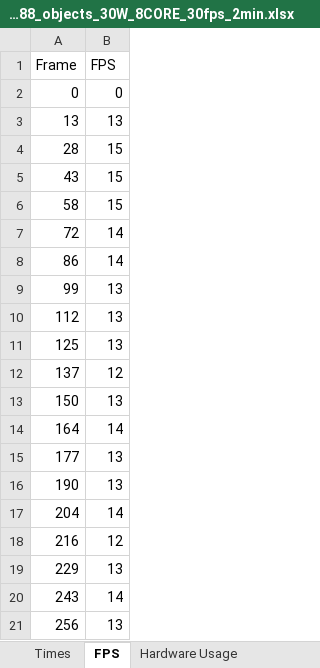
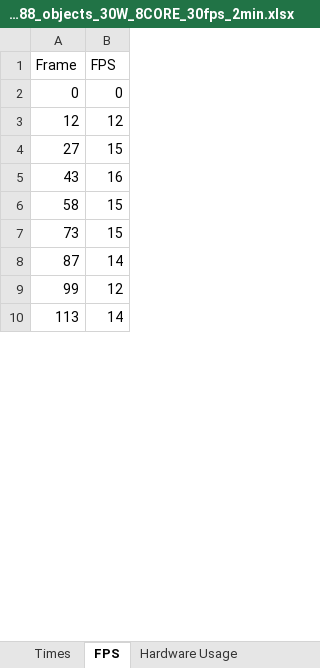
Before and after one commit to AbelHaro/TFG, an Excel workbook: excels/mp_shared_memory/mp_shared_memory_yolo11n_FP16_GPU_88_objects_30W_8CORE_30fps_2min.xlsx, sheet FPS, drawn as a sheet; only a part is shown; values as stored, in another font and other column widths than the file's, no borders; removed rows and columns are numbered as before the commit, all else as after; the diff covers the shown part only; the diff names each change by its address in the sheet, - before the commit and + after, or states it on an @@ line.

```diff
--- a/excels/mp_shared_memory/mp_shared_memory_yolo11n_FP16_GPU_88_objects_30W_8CORE_30fps_2min.xlsx (sheet FPS)
+++ b/excels/mp_shared_memory/mp_shared_memory_yolo11n_FP16_GPU_88_objects_30W_8CORE_30fps_2min.xlsx (sheet FPS)
-row 3: 13 | 13
-row 4: 28 | 15
+row 3: 12 | 12
+row 4: 27 | 15
-B5 (FPS): 15
+B5 (FPS): 16
-row 7: 72 | 14
-row 8: 86 | 14
+row 7: 73 | 15
+row 8: 87 | 14
-B9 (FPS): 13
+B9 (FPS): 12
-row 10: 112 | 13
-row 11: 125 | 13
-row 12: 137 | 12
-row 13: 150 | 13
-A10 (Frame): 164
+A10 (Frame): 113
-row 15: 177 | 13
-row 16: 190 | 13
-row 17: 204 | 14
-row 18: 216 | 12
-row 19: 229 | 13
-row 20: 243 | 14
-row 21: 256 | 13
```
Also changed, not shown: 64 added rows, 54 removed rows and 6 edited cells elsewhere in this sheet, sheet Hardware Usage, sheet Times, excels/mp_shared_memory/mp_shared_memory_yolo11n_FP16_GPU_88_objects_10W_2CORE_30fps_2min.xlsx, excels/mp_shared_memory/mp_shared_memory_yolo11n_FP16_GPU_88_objects_30W_4CORE_30fps_2min.xlsx, 53 other files.
